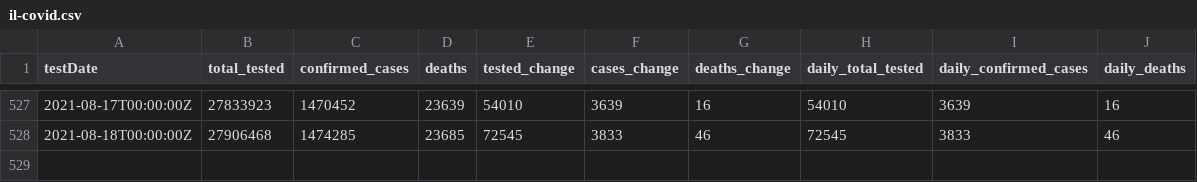
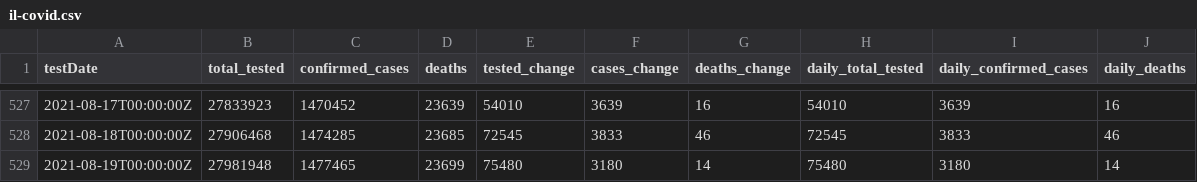
Before and after one commit to cbgoodman/il-covid19, a CSV file: il-covid.csv, drawn as a sheet; only a part is shown, gaps mark what is left out.

```diff
--- a/il-covid.csv
+++ b/il-covid.csv
@@ -528 +528,2 @@ testDate,total_tested,confirmed_cases,deaths,tested_change,cases_change,deaths_c
 2021-08-18T00:00:00Z,27906468,1474285,23685,72545,3833,46,72545,3833,46
+2021-08-19T00:00:00Z,27981948,1477465,23699,75480,3180,14,75480,3180,14
```
Also changed, not shown: 17 other files.
